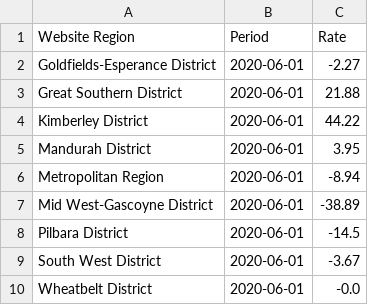
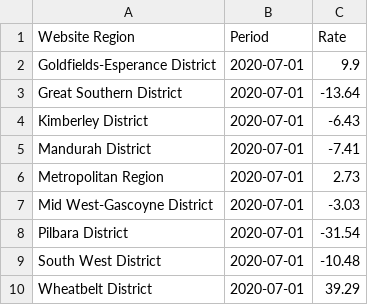
Before and after one commit to FernB/WACrimeRatesCovid19, a CSV file: Regionsdvout.csv, drawn as a sheet.

```diff
--- a/Regionsdvout.csv
+++ b/Regionsdvout.csv
@@ -1,10 +1,10 @@
 Website Region,Period,Rate
-Goldfields-Esperance District,2020-06-01,-2.27
-Great Southern District,2020-06-01,21.88
-Kimberley District,2020-06-01,44.22
-Mandurah District,2020-06-01,3.95
-Metropolitan Region,2020-06-01,-8.94
-Mid West-Gascoyne District,2020-06-01,-38.89
-Pilbara District,2020-06-01,-14.5
-South West District,2020-06-01,-3.67
-Wheatbelt District,2020-06-01,-0.0
+Goldfields-Esperance District,2020-07-01,9.9
+Great Southern District,2020-07-01,-13.64
+Kimberley District,2020-07-01,-6.43
+Mandurah District,2020-07-01,-7.41
+Metropolitan Region,2020-07-01,2.73
+Mid West-Gascoyne District,2020-07-01,-3.03
+Pilbara District,2020-07-01,-31.54
+South West District,2020-07-01,-10.48
+Wheatbelt District,2020-07-01,39.29
```
Also changed, not shown: Regionsdvinto.csv, 8 other files.
